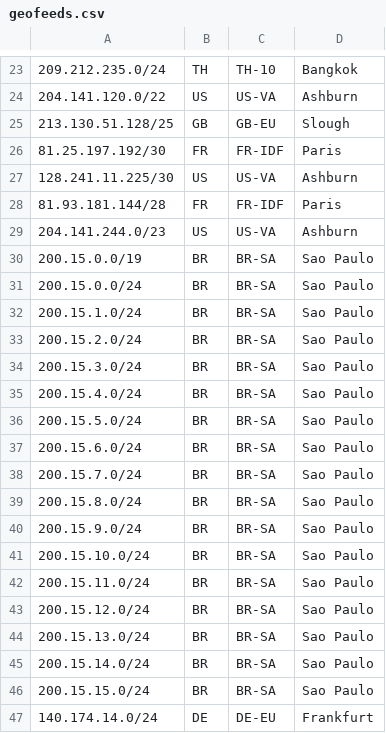
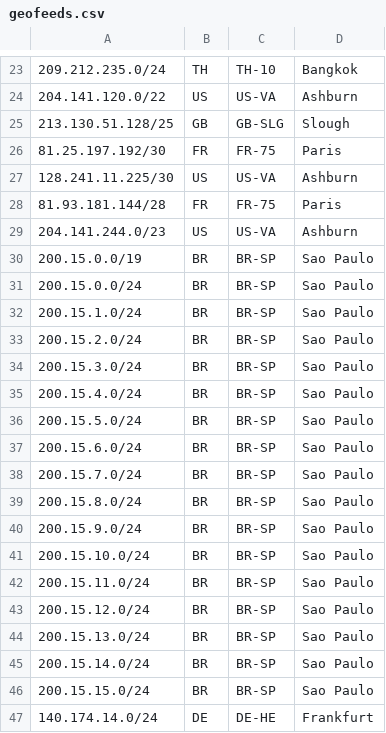
Before and after one commit to nttgin/geofeeds, a CSV file: geofeeds.csv, drawn as a sheet; only a part is shown, gaps mark what is left out.

Commit message:
correct regions

```diff
--- a/geofeeds.csv
+++ b/geofeeds.csv
@@ -24,24 +24,24 @@
 204.141.120.0/22,US,US-VA,Ashburn,
-213.130.51.128/25,GB,GB-EU,Slough,
-81.25.197.192/30,FR,FR-IDF,Paris,
+213.130.51.128/25,GB,GB-SLG,Slough,
+81.25.197.192/30,FR,FR-75,Paris,
 128.241.11.225/30,US,US-VA,Ashburn,
-81.93.181.144/28,FR,FR-IDF,Paris,
+81.93.181.144/28,FR,FR-75,Paris,
 204.141.244.0/23,US,US-VA,Ashburn,
-200.15.0.0/19,BR,BR-SA,Sao Paulo,
-200.15.0.0/24,BR,BR-SA,Sao Paulo,
-200.15.1.0/24,BR,BR-SA,Sao Paulo,
-200.15.2.0/24,BR,BR-SA,Sao Paulo,
-200.15.3.0/24,BR,BR-SA,Sao Paulo,
-200.15.4.0/24,BR,BR-SA,Sao Paulo,
-200.15.5.0/24,BR,BR-SA,Sao Paulo,
-200.15.6.0/24,BR,BR-SA,Sao Paulo,
-200.15.7.0/24,BR,BR-SA,Sao Paulo,
-200.15.8.0/24,BR,BR-SA,Sao Paulo,
-200.15.9.0/24,BR,BR-SA,Sao Paulo,
-200.15.10.0/24,BR,BR-SA,Sao Paulo,
-200.15.11.0/24,BR,BR-SA,Sao Paulo,
-200.15.12.0/24,BR,BR-SA,Sao Paulo,
-200.15.13.0/24,BR,BR-SA,Sao Paulo,
-200.15.14.0/24,BR,BR-SA,Sao Paulo,
-200.15.15.0/24,BR,BR-SA,Sao Paulo,
-140.174.14.0/24,DE,DE-EU,Frankfurt,
+200.15.0.0/19,BR,BR-SP,Sao Paulo,
+200.15.0.0/24,BR,BR-SP,Sao Paulo,
+200.15.1.0/24,BR,BR-SP,Sao Paulo,
+200.15.2.0/24,BR,BR-SP,Sao Paulo,
+200.15.3.0/24,BR,BR-SP,Sao Paulo,
+200.15.4.0/24,BR,BR-SP,Sao Paulo,
+200.15.5.0/24,BR,BR-SP,Sao Paulo,
+200.15.6.0/24,BR,BR-SP,Sao Paulo,
+200.15.7.0/24,BR,BR-SP,Sao Paulo,
+200.15.8.0/24,BR,BR-SP,Sao Paulo,
+200.15.9.0/24,BR,BR-SP,Sao Paulo,
+200.15.10.0/24,BR,BR-SP,Sao Paulo,
+200.15.11.0/24,BR,BR-SP,Sao Paulo,
+200.15.12.0/24,BR,BR-SP,Sao Paulo,
+200.15.13.0/24,BR,BR-SP,Sao Paulo,
+200.15.14.0/24,BR,BR-SP,Sao Paulo,
+200.15.15.0/24,BR,BR-SP,Sao Paulo,
+140.174.14.0/24,DE,DE-HE,Frankfurt,
```
